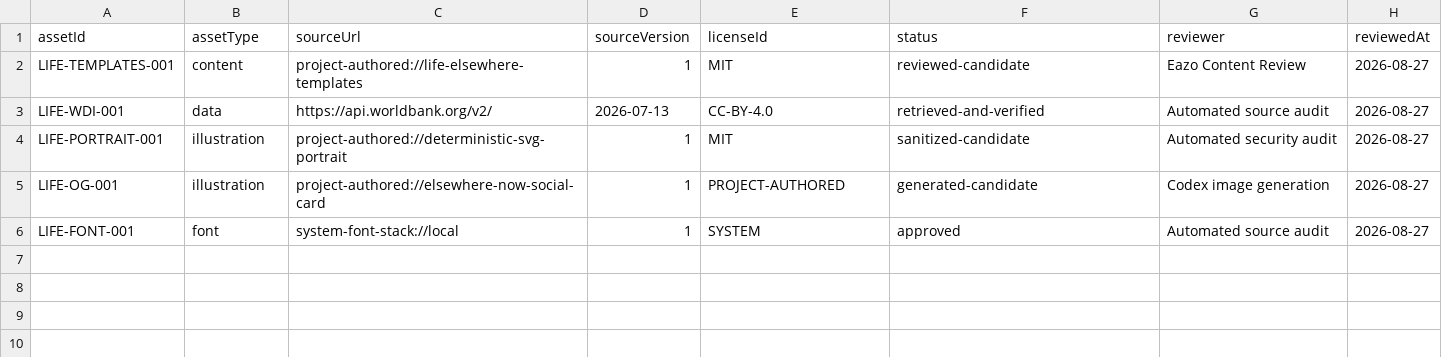
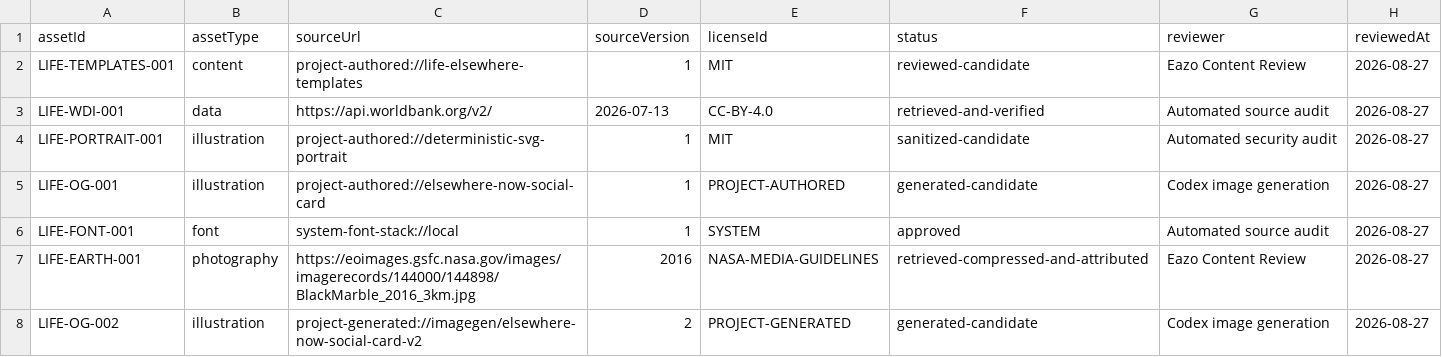
Before and after one commit to zhongxiaomi06-sudo/eazo-life-elsewhere-now, a TSV file: apps/life-elsewhere-now/content/rights-ledger.tsv, drawn as a sheet; the diff names each change by its address in the sheet, - before the commit and + after, or states it on an @@ line.

```diff
--- a/apps/life-elsewhere-now/content/rights-ledger.tsv
+++ b/apps/life-elsewhere-now/content/rights-ledger.tsv
+row 7: LIFE-EARTH-001 | photography | https://eoimages.gsfc.nasa.gov/images/imagerecords/144000/144898/BlackMarble_2016_3km.jpg | 2016 | NASA-MEDIA-GUIDELINES | retrieved-compressed-and-attributed | Eazo Content Review | 2026-08-27
+row 8: LIFE-OG-002 | illustration | project-generated://imagegen/elsewhere-now-social-card-v2 | 2 | PROJECT-GENERATED | generated-candidate | Codex image generation | 2026-08-27
```
Also changed, not shown: 8 other files.
